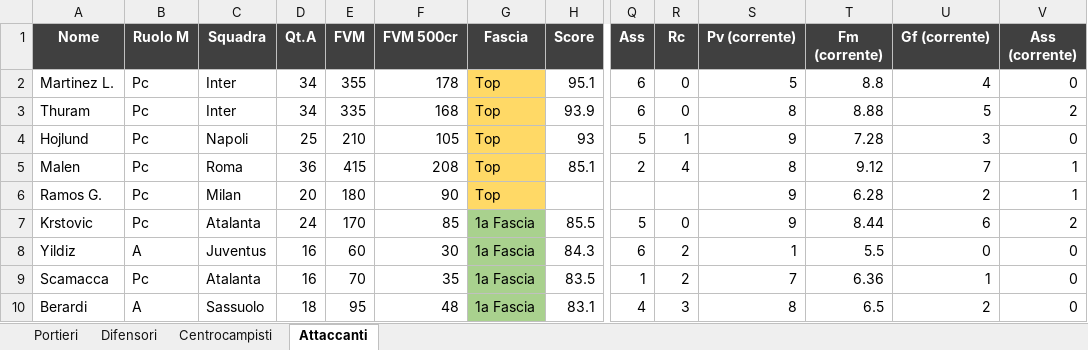
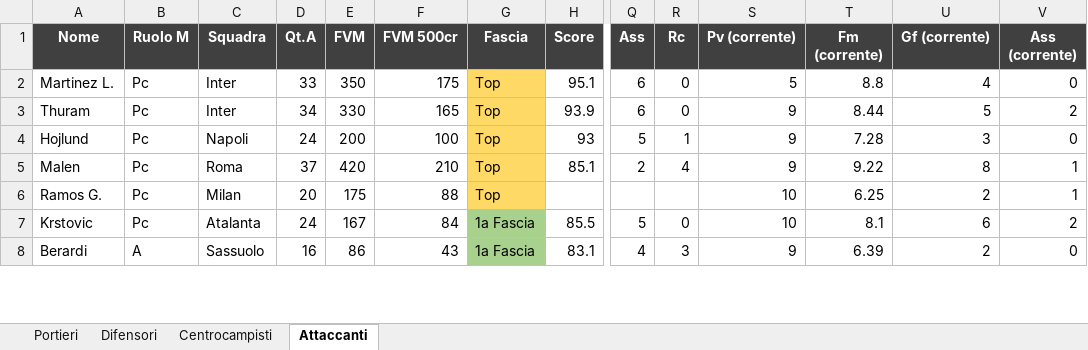
Before and after one commit to danielebaldo/fantaden, an Excel workbook: export/lista_asta.xlsx, sheet Attaccanti, drawn as a sheet; only a part is shown, gaps mark what is left out; values as stored, in another font and other column widths than the file's, no borders; removed rows and columns are numbered as before the commit, all else as after; rows hold the shown columns only; the diff covers the shown part only; the diff names each change by its address in the sheet, - before the commit and + after, or states it on an @@ line.

```diff
--- a/export/lista_asta.xlsx (sheet Attaccanti)
+++ b/export/lista_asta.xlsx (sheet Attaccanti)
-D2 (Qt.A): 34
+D2 (Qt.A): 33
-E2 (FVM): 355
+E2 (FVM): 350
-F2 (FVM 500cr): 178
+F2 (FVM 500cr): 175
-E3 (FVM): 335
+E3 (FVM): 330
-F3 (FVM 500cr): 168
+F3 (FVM 500cr): 165
-S3 (Pv (corrente)): 8
+S3 (Pv (corrente)): 9
-T3 (Fm (corrente)): 8.88
+T3 (Fm (corrente)): 8.44
-D4 (Qt.A): 25
+D4 (Qt.A): 24
-E4 (FVM): 210
+E4 (FVM): 200
-F4 (FVM 500cr): 105
+F4 (FVM 500cr): 100
-D5 (Qt.A): 36
+D5 (Qt.A): 37
-E5 (FVM): 415
+E5 (FVM): 420
-F5 (FVM 500cr): 208
+F5 (FVM 500cr): 210
-S5 (Pv (corrente)): 8
+S5 (Pv (corrente)): 9
-T5 (Fm (corrente)): 9.12
+T5 (Fm (corrente)): 9.22
-U5 (Gf (corrente)): 7
+U5 (Gf (corrente)): 8
-E6 (FVM): 180
+E6 (FVM): 175
-F6 (FVM 500cr): 90
+F6 (FVM 500cr): 88
-S6:S7 (Pv (corrente)): 9
+S6:S7 (Pv (corrente)): 10
-T6 (Fm (corrente)): 6.28
+T6 (Fm (corrente)): 6.25
-E7 (FVM): 170
+E7 (FVM): 167
-F7 (FVM 500cr): 85
+F7 (FVM 500cr): 84
-T7 (Fm (corrente)): 8.44
+T7 (Fm (corrente)): 8.1
-row 8: Yildiz | A | Juventus | 16 | 60 | 30 | 1a Fascia | 84.3 | 6 | 2 | 1 | 5.5 | 0 | 0
-row 9: Scamacca | Pc | Atalanta | 16 | 70 | 35 | 1a Fascia | 83.5 | 1 | 2 | 7 | 6.36 | 1 | 0
-D8 (Qt.A): 18
+D8 (Qt.A): 16
-E8 (FVM): 95
+E8 (FVM): 86
-F8 (FVM 500cr): 48
+F8 (FVM 500cr): 43
-S8 (Pv (corrente)): 8
+S8 (Pv (corrente)): 9
-T8 (Fm (corrente)): 6.5
+T8 (Fm (corrente)): 6.39
```
Also changed, not shown: 13 added rows, 11 removed rows and 224 edited cells elsewhere in this sheet, sheet Difensori, sheet Centrocampisti, sheet Portieri, 5 other files.
